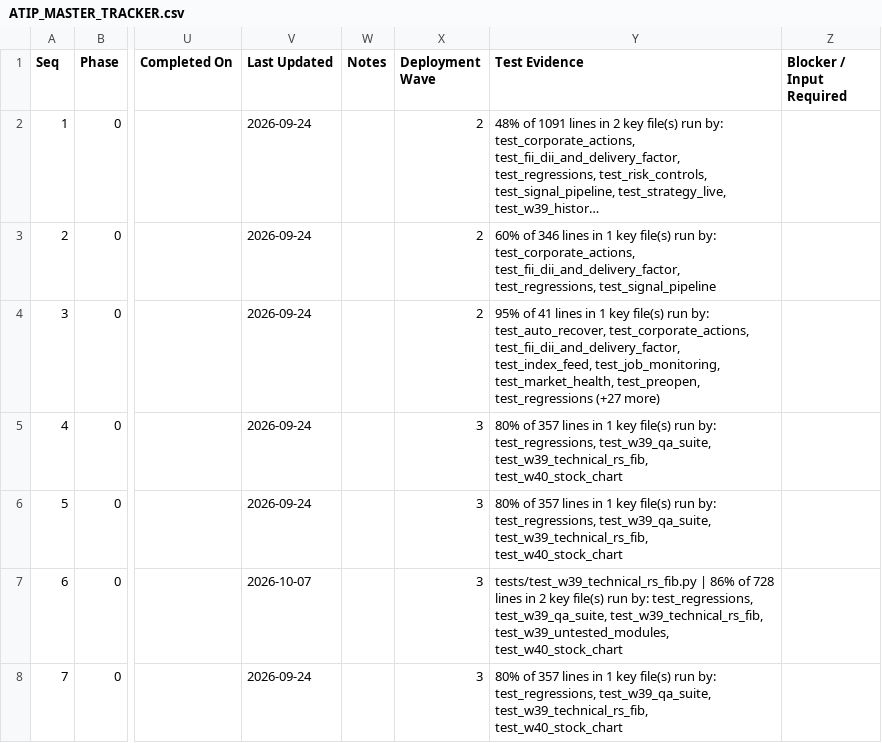
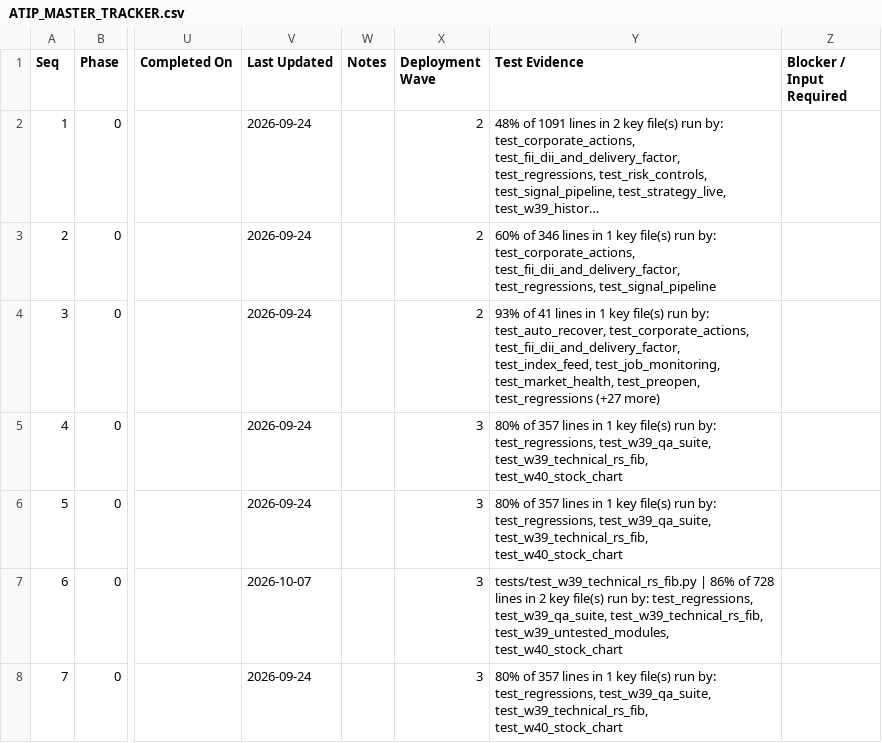
Before and after one commit to sanjaymorankar-debug/ATIP-DEV, a CSV file: docs/ATIP_MASTER_TRACKER.csv, drawn as a sheet; only a part is shown, gaps mark what is left out; long unchanged cells end in …; the diff covers the shown part only; the diff names each change by its address in the sheet, - before the commit and + after, or states it on an @@ line.

```diff
--- a/docs/ATIP_MASTER_TRACKER.csv
+++ b/docs/ATIP_MASTER_TRACKER.csv
-Y4 (Test Evidence): 95% of 41…
+Y4 (Test Evidence): 93% of 41…
```
Also changed, not shown: 13 edited cells elsewhere in this file, 1 other file.
